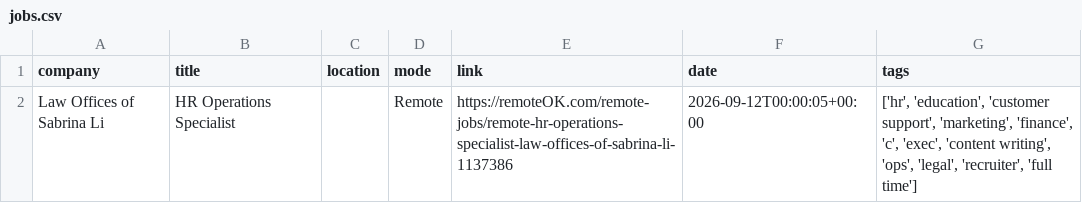
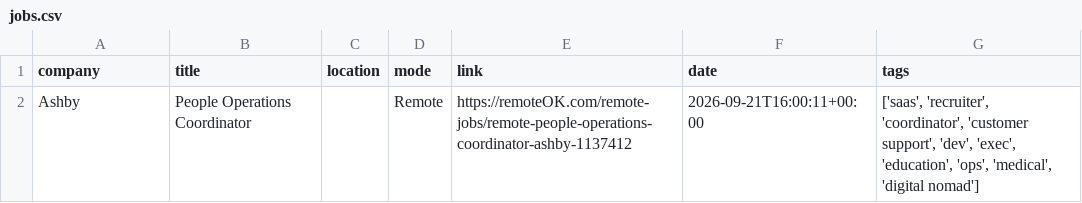
Before and after one commit to Risexai/bank-job-alert, a CSV file: data/jobs.csv, drawn as a sheet; removed rows and columns are numbered as before the commit, all else as after; the diff names each change by its address in the sheet, - before the commit and + after, or states it on an @@ line.

```diff
--- a/data/jobs.csv
+++ b/data/jobs.csv
-row 2: Law Offices of Sabrina Li | HR Operations Specialist |  | Remote | https://remoteOK.com/remote-jobs/remote-hr-operations-specialist-law-offices-of-sabrina-li-1137386 | 2026-09-12T00:00:05+00:00 | ['hr', 'education', 'customer support', 'marketing', 'finance', 'c', 'exec', 'content writing', 'ops', 'legal', 'recruiter', 'full time']
+row 2: Ashby | People Operations Coordinator |  | Remote | https://remoteOK.com/remote-jobs/remote-people-operations-coordinator-ashby-1137412 | 2026-09-21T16:00:11+00:00 | ['saas', 'recruiter', 'coordinator', 'customer support', 'dev', 'exec', 'education', 'ops', 'medical', 'digital nomad']
```
Also changed, not shown: 1 other file.
